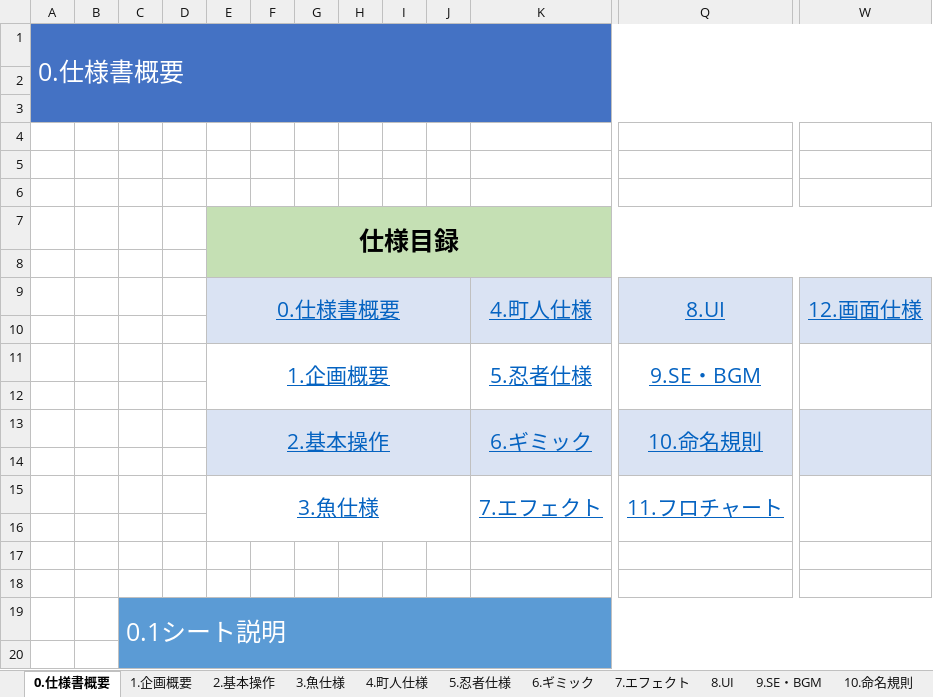
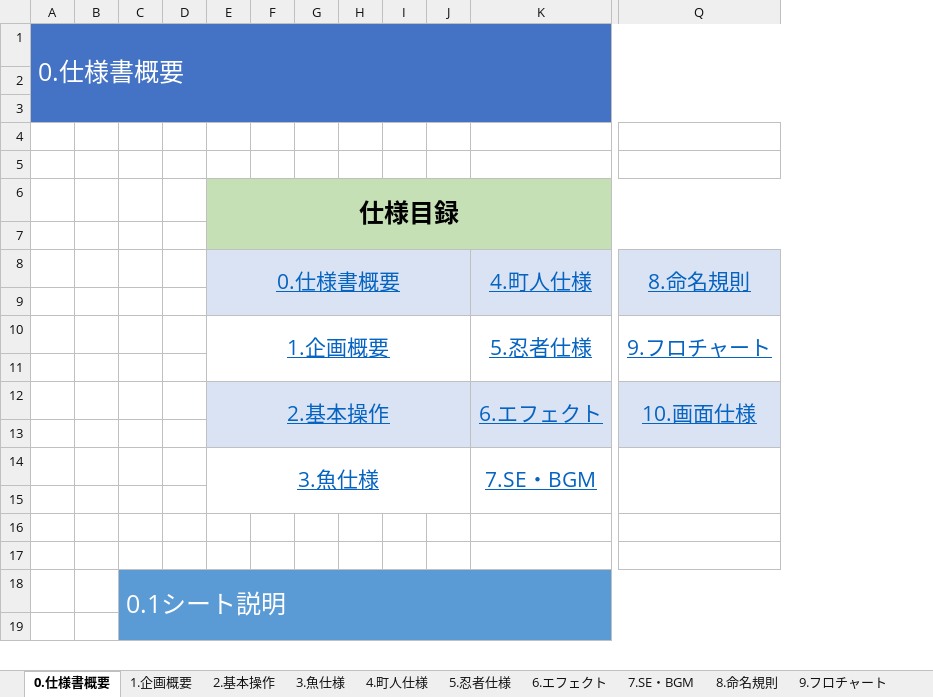
Before and after one commit to crazymarks/SamuraiSushiPlan, an Excel workbook: 侍寿司屋_仕様書.xlsx, sheet 0.仕様書概要, drawn as a sheet; only a part is shown, gaps mark what is left out; values as stored, in another font and other column widths than the file's, no borders; removed rows and columns are numbered as before the commit, all else as after; rows hold the shown columns only; the diff covers the shown part only; the diff names each change by its address in the sheet, - before the commit and + after, or states it on an @@ line.

```diff
--- a/侍寿司屋_仕様書.xlsx (sheet 0.仕様書概要)
+++ b/侍寿司屋_仕様書.xlsx (sheet 0.仕様書概要)
-sheet tab: 7.エフェクト
+sheet tab: 6.エフェクト
-sheet tab: 9.SE・BGM
+sheet tab: 7.SE・BGM
-sheet tab: 10.命名規則
+sheet tab: 8.命名規則
-sheet tab: 6.ギミック
-sheet tab: 8.UI
-column Q, rows 9-15: 8.UI |  | 9.SE・BGM |  | 10.命名規則 |  | 11.フロチャート
-column W, row 9: 12.画面仕様
+column Q, rows 8-12: 8.命名規則 |  | 9.フロチャート |  | 10.画面仕様
-A1:W3 merged
+A1:Q3 merged
-row 2: (empty)
-A3:K3 fill: none
+A3:K3 fill: #4472C4
-K12: 6.ギミック
+K12: 6.エフェクト
-K14: 7.エフェクト
+K14: 7.SE・BGM
```
Also changed, not shown: 5 removed columns and cell formats elsewhere in this sheet, sheet 10.画面仕様, sheet 8.命名規則, sheet 3.魚仕様, sheet 6.エフェクト, sheet 7.SE・BGM, sheet 9.フロチャート, 3 more sheets, other sheet tabs.
